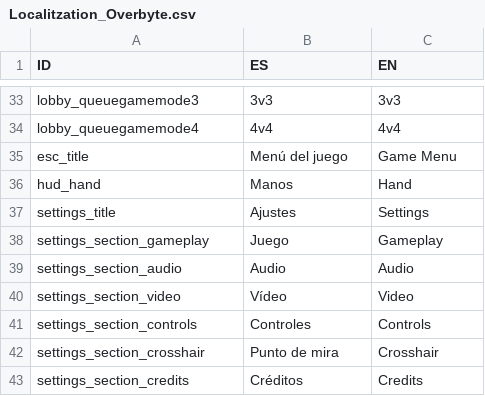
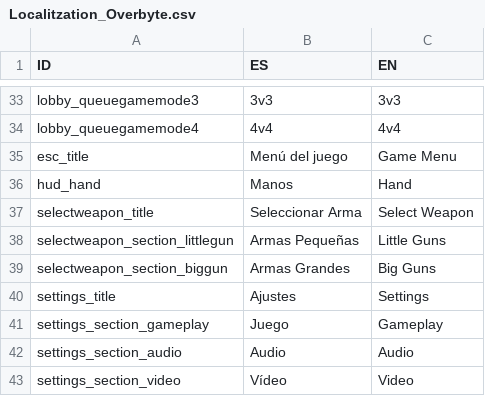
Before and after one commit to superstrellaa/Overbyte, a CSV file: Overbyte/Assets/Resources/Localitzation/Localitzation_Overbyte.csv, drawn as a sheet; only a part is shown, gaps mark what is left out; the shorter side is filled out with more unchanged rows.

Commit message:
feat: update node dockerfile and new selectweapon gui

```diff
--- a/Overbyte/Assets/Resources/Localitzation/Localitzation_Overbyte.csv
+++ b/Overbyte/Assets/Resources/Localitzation/Localitzation_Overbyte.csv
@@ -36,2 +36,5 @@ esc_title,Menú del juego,Game Menu
 hud_hand,Manos,Hand
+selectweapon_title,Seleccionar Arma,Select Weapon
+selectweapon_section_littlegun,Armas Pequeñas,Little Guns
+selectweapon_section_biggun,Armas Grandes,Big Guns
 settings_title,Ajustes,Settings
```
Also changed, not shown: 9 other files.
